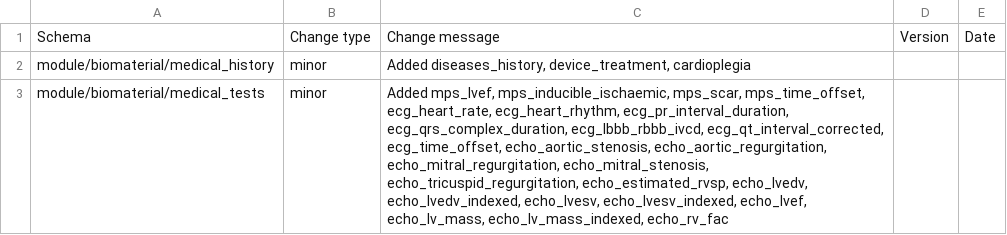
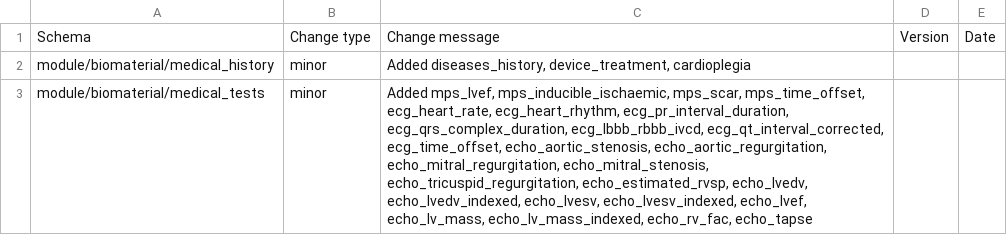
Before and after one commit to HumanCellAtlas/metadata-schema, a CSV file: json_schema/update_log.csv, drawn as a sheet.

Commit message:
Added echo_tapse

```diff
--- a/json_schema/update_log.csv
+++ b/json_schema/update_log.csv
@@ -2,2 +2,2 @@ Schema,Change type,Change message,Version,Date
 module/biomaterial/medical_history,minor,"Added diseases_history, device_treatment, cardioplegia",,
-module/biomaterial/medical_tests,minor,"Added mps_lvef, mps_inducible_ischaemic, mps_scar, mps_time_offset, ecg_heart_rate, ecg_heart_rhythm, ecg_pr_interval_duration, ecg_qrs_complex_duration, ecg_lbbb_rbbb_ivcd, ecg_qt_interval_corrected, ecg_time_offset, echo_aortic_stenosis, echo_aortic_regurgitation, echo_mitral_regurgitation, echo_mitral_stenosis, echo_tricuspid_regurgitation, echo_estimated_rvsp, echo_lvedv, echo_lvedv_indexed, echo_lvesv, echo_lvesv_indexed, echo_lvef, echo_lv_mass, echo_lv_mass_indexed, echo_rv_fac",,
+module/biomaterial/medical_tests,minor,"Added mps_lvef, mps_inducible_ischaemic, mps_scar, mps_time_offset, ecg_heart_rate, ecg_heart_rhythm, ecg_pr_interval_duration, ecg_qrs_complex_duration, ecg_lbbb_rbbb_ivcd, ecg_qt_interval_corrected, ecg_time_offset, echo_aortic_stenosis, echo_aortic_regurgitation, echo_mitral_regurgitation, echo_mitral_stenosis, echo_tricuspid_regurgitation, echo_estimated_rvsp, echo_lvedv, echo_lvedv_indexed, echo_lvesv, echo_lvesv_indexed, echo_lvef, echo_lv_mass, echo_lv_mass_indexed, echo_rv_fac, echo_tapse",,
```
Also changed, not shown: 2 other files.
